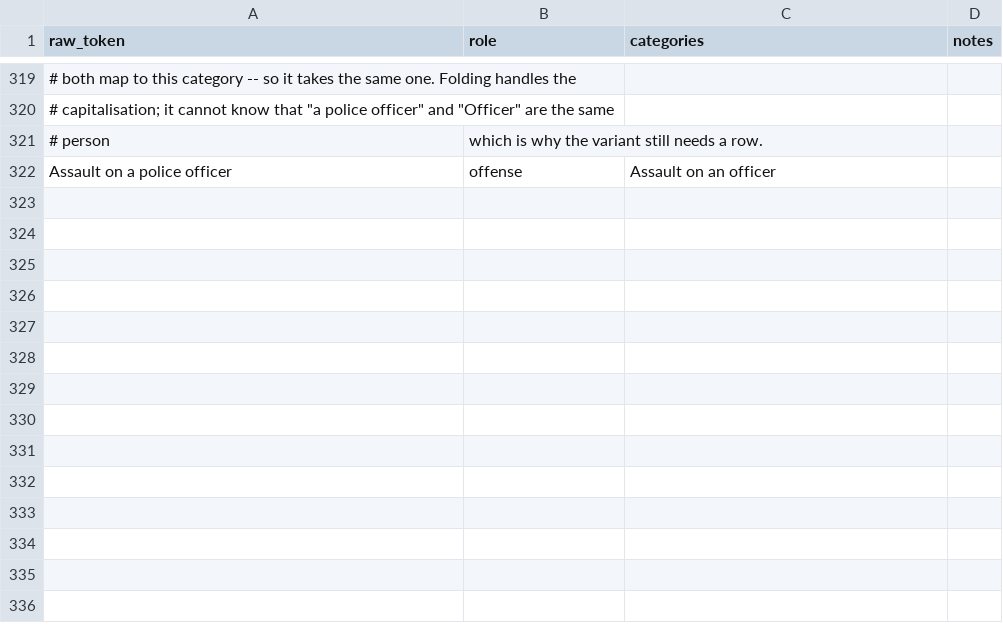
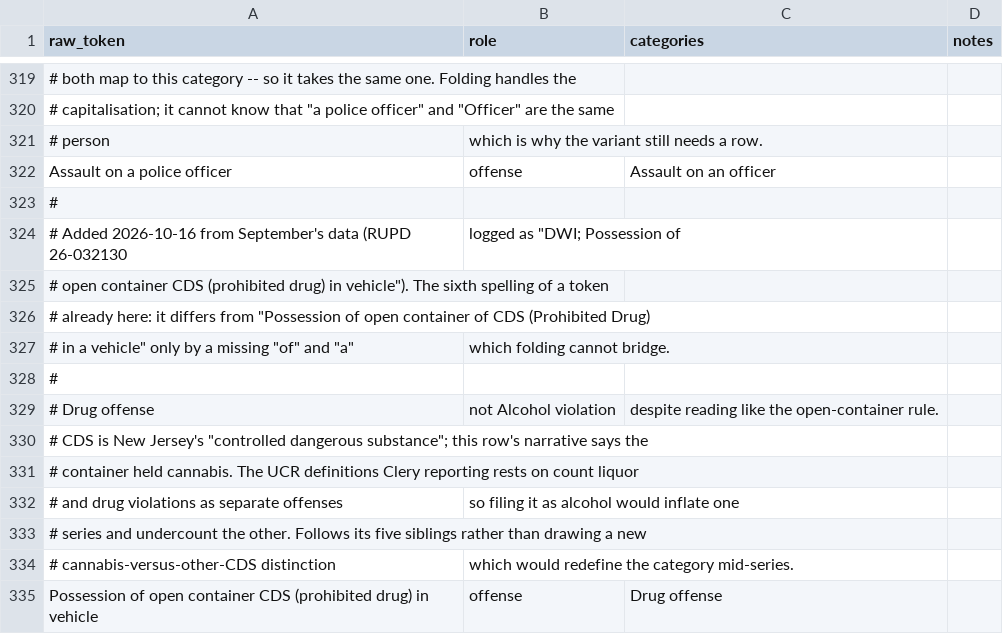
Before and after one commit to sstirling/rowan-clery, a CSV file: config/category_map.csv, drawn as a sheet; only a part is shown, gaps mark what is left out; the diff names each change by its address in the sheet, - before the commit and + after, or states it on an @@ line.

Commit message:
New category

```diff
--- a/config/category_map.csv
+++ b/config/category_map.csv
+row 323: #
+row 324: # Added 2026-10-16 from September's data (RUPD 26-032130 | logged as "DWI; Possession of
+row 325: # open container CDS (prohibited drug) in vehicle"). The sixth spelling of a token
+row 326: # already here: it differs from "Possession of open container of CDS (Prohibited Drug)
+row 327: # in a vehicle" only by a missing "of" and "a" | which folding cannot bridge.
+row 328: #
+row 329: # Drug offense | not Alcohol violation | despite reading like the open-container rule.
+row 330: # CDS is New Jersey's "controlled dangerous substance"; this row's narrative says the
+row 331: # container held cannabis. The UCR definitions Clery reporting rests on count liquor
+row 332: # and drug violations as separate offenses | so filing it as alcohol would inflate one
+row 333: # series and undercount the other. Follows its five siblings rather than drawing a new
+row 334: # cannabis-versus-other-CDS distinction | which would redefine the category mid-series.
+row 335: Possession of open container CDS (prohibited drug) in vehicle | offense | Drug offense
```
Also changed, not shown: 4 other files.
